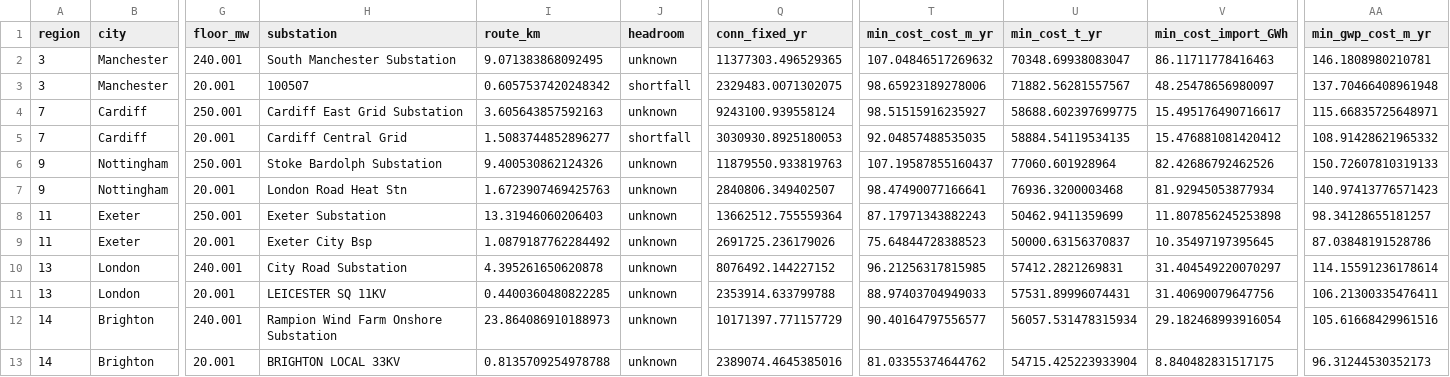
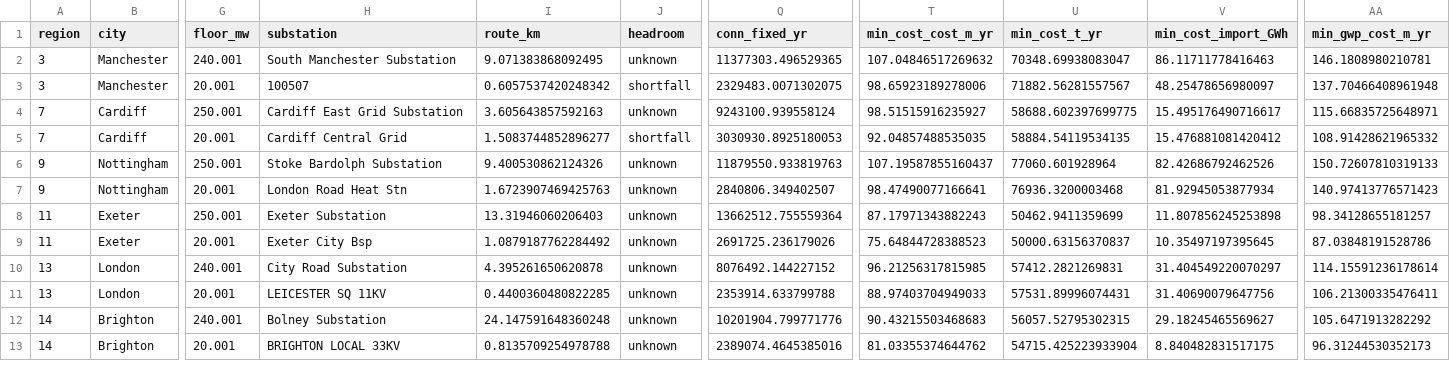
Before and after one commit to louis123sch/ukelectrolyserlca, a CSV file: optimisation_outputs/both_tiers_150mw.csv, drawn as a sheet; only a part is shown, gaps mark what is left out; the diff names each change by its address in the sheet, - before the commit and + after, or states it on an @@ line.

```diff
--- a/optimisation_outputs/both_tiers_150mw.csv
+++ b/optimisation_outputs/both_tiers_150mw.csv
-H12 (substation): Rampion Wind Farm Onshore Substation
+H12 (substation): Bolney Substation
-I12 (route_km): 23.864086910188973
+I12 (route_km): 24.147591648360248
-Q12 (conn_fixed_yr): 10171397.771157729
+Q12 (conn_fixed_yr): 10201904.799771776
-T12 (min_cost_cost_m_yr): 90.40164797556577
+T12 (min_cost_cost_m_yr): 90.43215503468683
-U12 (min_cost_t_yr): 56057.531478315934
+U12 (min_cost_t_yr): 56057.52795302315
-V12 (min_cost_import_GWh): 29.182468993916054
+V12 (min_cost_import_GWh): 29.18245465569627
-AA12 (min_gwp_cost_m_yr): 105.61668429961516
+AA12 (min_gwp_cost_m_yr): 105.6471913282292
```
Also changed, not shown: optimisation_outputs/connection_chain.csv, optimisation_outputs/substation_register/price_nodes.csv, 7 other files.
